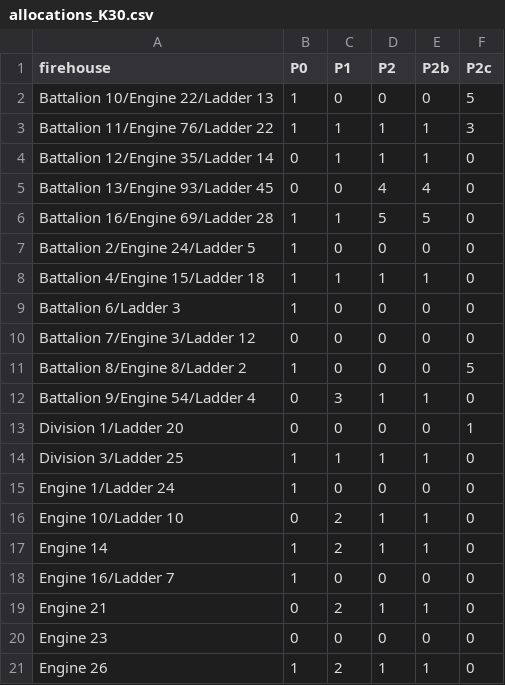
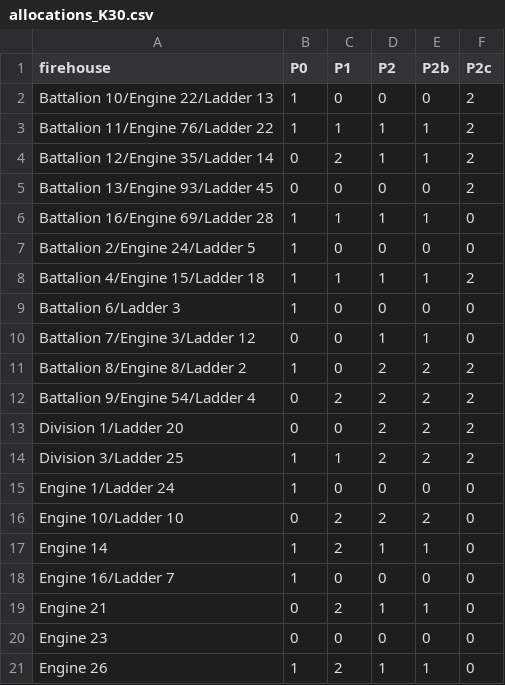
Before and after one commit to cnsp/ems-optimization, a CSV file: results/optimization/allocations_K30.csv, drawn as a sheet; only a part is shown; the diff covers the shown part only.

```diff
--- a/results/optimization/allocations_K30.csv
+++ b/results/optimization/allocations_K30.csv
@@ -1,17 +1,17 @@
 firehouse,P0,P1,P2,P2b,P2c
-Battalion 10/Engine 22/Ladder 13,1,0,0,0,5
-Battalion 11/Engine 76/Ladder 22,1,1,1,1,3
-Battalion 12/Engine 35/Ladder 14,0,1,1,1,0
-Battalion 13/Engine 93/Ladder 45,0,0,4,4,0
-Battalion 16/Engine 69/Ladder 28,1,1,5,5,0
+Battalion 10/Engine 22/Ladder 13,1,0,0,0,2
+Battalion 11/Engine 76/Ladder 22,1,1,1,1,2
+Battalion 12/Engine 35/Ladder 14,0,2,1,1,2
+Battalion 13/Engine 93/Ladder 45,0,0,0,0,2
+Battalion 16/Engine 69/Ladder 28,1,1,1,1,0
 Battalion 2/Engine 24/Ladder 5,1,0,0,0,0
-Battalion 4/Engine 15/Ladder 18,1,1,1,1,0
+Battalion 4/Engine 15/Ladder 18,1,1,1,1,2
 Battalion 6/Ladder 3,1,0,0,0,0
-Battalion 7/Engine 3/Ladder 12,0,0,0,0,0
-Battalion 8/Engine 8/Ladder 2,1,0,0,0,5
-Battalion 9/Engine 54/Ladder 4,0,3,1,1,0
-Division 1/Ladder 20,0,0,0,0,1
-Division 3/Ladder 25,1,1,1,1,0
+Battalion 7/Engine 3/Ladder 12,0,0,1,1,0
+Battalion 8/Engine 8/Ladder 2,1,0,2,2,2
+Battalion 9/Engine 54/Ladder 4,0,2,2,2,2
+Division 1/Ladder 20,0,0,2,2,2
+Division 3/Ladder 25,1,1,2,2,2
 Engine 1/Ladder 24,1,0,0,0,0
-Engine 10/Ladder 10,0,2,1,1,0
+Engine 10/Ladder 10,0,2,2,2,0
 Engine 14,1,2,1,1,0
```
Also changed, not shown: 8 edited cells elsewhere in this file, results/optimization/allocations_K20.csv, results/optimization/policy_comparison.csv, 24 other files.
